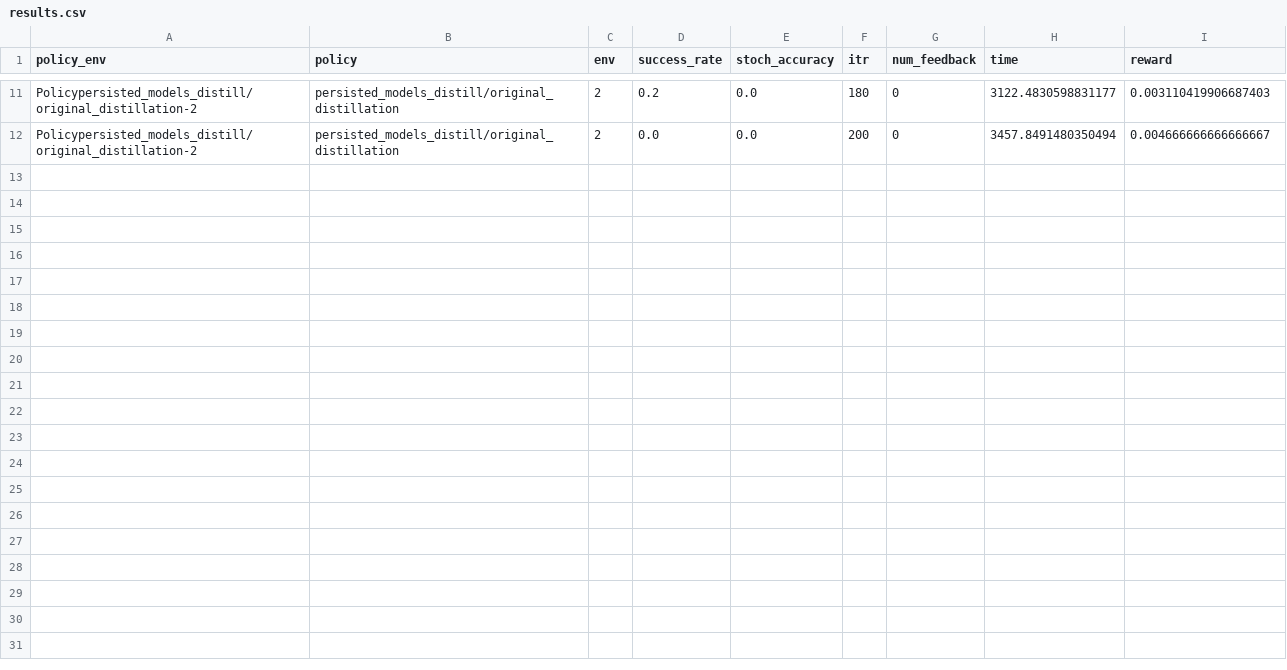
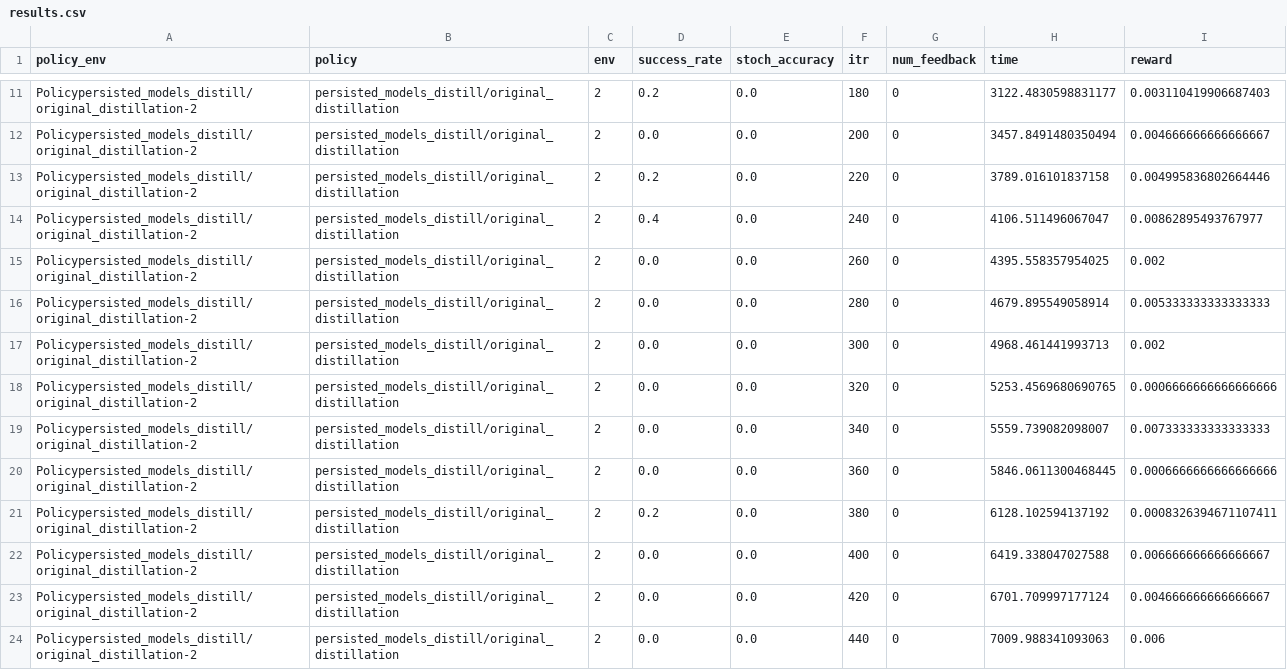
Before and after one commit to rll-research/teachable, a CSV file: scripts/logs/persisted_models_distill/original_distillation/results.csv, drawn as a sheet; only a part is shown, gaps mark what is left out; the diff names each change by its address in the sheet, - before the commit and + after, or states it on an @@ line.

```diff
--- a/scripts/logs/persisted_models_distill/original_distillation/results.csv
+++ b/scripts/logs/persisted_models_distill/original_distillation/results.csv
+row 13: Policypersisted_models_distill/original_distillation-2 | persisted_models_distill/original_distillation | 2 | 0.2 | 0.0 | 220 | 0 | 3789.016101837158 | 0.004995836802664446
+row 14: Policypersisted_models_distill/original_distillation-2 | persisted_models_distill/original_distillation | 2 | 0.4 | 0.0 | 240 | 0 | 4106.511496067047 | 0.00862895493767977
+row 15: Policypersisted_models_distill/original_distillation-2 | persisted_models_distill/original_distillation | 2 | 0.0 | 0.0 | 260 | 0 | 4395.558357954025 | 0.002
+row 16: Policypersisted_models_distill/original_distillation-2 | persisted_models_distill/original_distillation | 2 | 0.0 | 0.0 | 280 | 0 | 4679.895549058914 | 0.005333333333333333
+row 17: Policypersisted_models_distill/original_distillation-2 | persisted_models_distill/original_distillation | 2 | 0.0 | 0.0 | 300 | 0 | 4968.461441993713 | 0.002
+row 18: Policypersisted_models_distill/original_distillation-2 | persisted_models_distill/original_distillation | 2 | 0.0 | 0.0 | 320 | 0 | 5253.4569680690765 | 0.0006666666666666666
+row 19: Policypersisted_models_distill/original_distillation-2 | persisted_models_distill/original_distillation | 2 | 0.0 | 0.0 | 340 | 0 | 5559.739082098007 | 0.007333333333333333
+row 20: Policypersisted_models_distill/original_distillation-2 | persisted_models_distill/original_distillation | 2 | 0.0 | 0.0 | 360 | 0 | 5846.0611300468445 | 0.0006666666666666666
+row 21: Policypersisted_models_distill/original_distillation-2 | persisted_models_distill/original_distillation | 2 | 0.2 | 0.0 | 380 | 0 | 6128.102594137192 | 0.0008326394671107411
+row 22: Policypersisted_models_distill/original_distillation-2 | persisted_models_distill/original_distillation | 2 | 0.0 | 0.0 | 400 | 0 | 6419.338047027588 | 0.006666666666666667
+row 23: Policypersisted_models_distill/original_distillation-2 | persisted_models_distill/original_distillation | 2 | 0.0 | 0.0 | 420 | 0 | 6701.709997177124 | 0.004666666666666667
+row 24: Policypersisted_models_distill/original_distillation-2 | persisted_models_distill/original_distillation | 2 | 0.0 | 0.0 | 440 | 0 | 7009.988341093063 | 0.006
```
Also changed, not shown: 4 other files.
